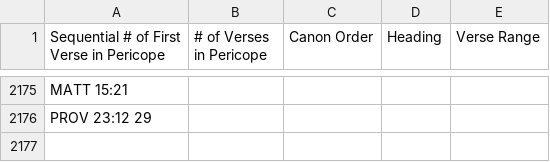
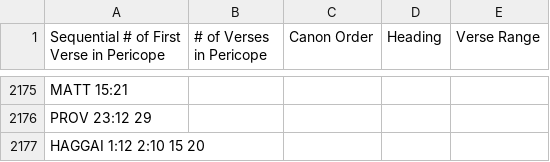
Before and after one commit to derde/kjvtex, a CSV file: tex/1526.Pericopes.csv, drawn as a sheet; only a part is shown, gaps mark what is left out; the diff names each change by its address in the sheet, - before the commit and + after, or states it on an @@ line.

```diff
--- a/tex/1526.Pericopes.csv
+++ b/tex/1526.Pericopes.csv
+row 2177: HAGGAI 1:12 2:10 15 20
```
Also changed, not shown: 12 other files.
